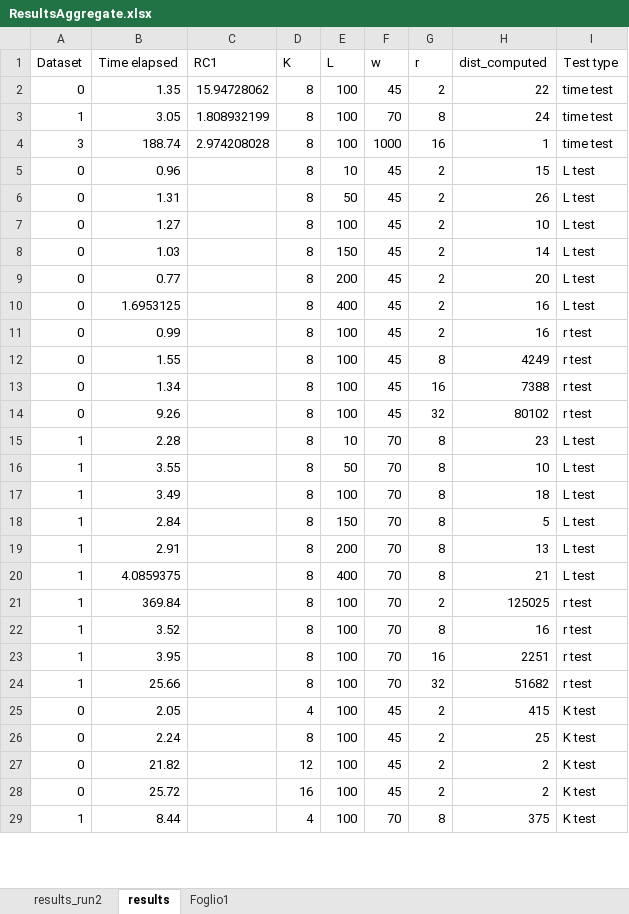
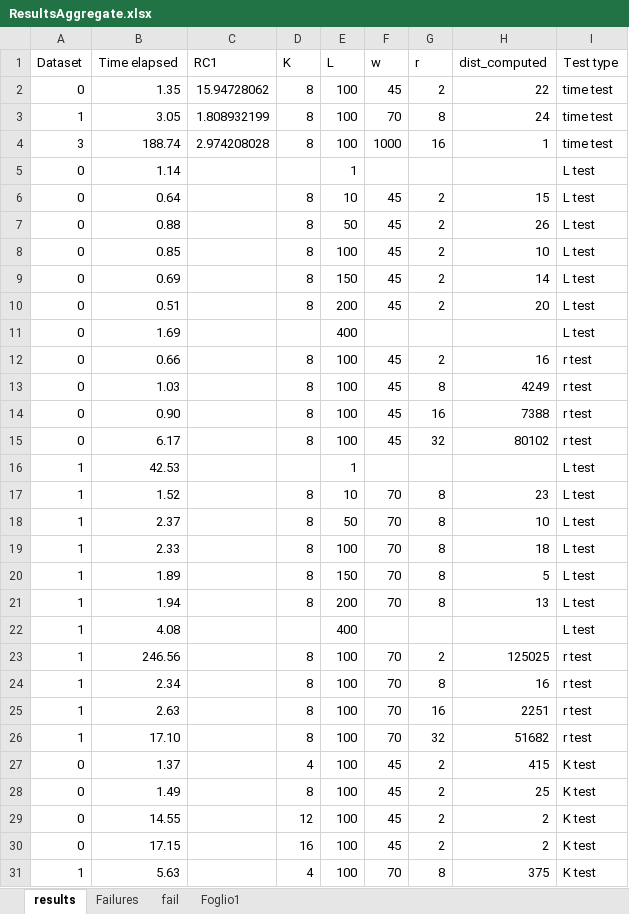
Before and after one commit to aidaLabDEI/LEIT-motifs, an Excel workbook: results/ResultsAggregate.xlsx, sheet results, drawn as a sheet; only a part is shown; values as stored, in another font and other column widths than the file's, no borders; charts and pictures and table styles not drawn; removed rows and columns are numbered as before the commit, all else as after; the diff covers the shown part only; the diff names each change by its address in the sheet, - before the commit and + after, or states it on an @@ line.

```diff
--- a/results/ResultsAggregate.xlsx (sheet results)
+++ b/results/ResultsAggregate.xlsx (sheet results)
-sheet tab: results_run2
+sheet tab: Failures
+sheet tab: fail
+row 5: 0 | 1.14 |  |  | 1 |  |  |  | L test
-B6 (Time elapsed): 0.96
+B6 (Time elapsed): 0.64
-B7 (Time elapsed): 1.31
+B7 (Time elapsed): 0.88
-B8 (Time elapsed): 1.27
+B8 (Time elapsed): 0.85
-B9 (Time elapsed): 1.03
+B9 (Time elapsed): 0.69
-B10 (Time elapsed): 0.77
+B10 (Time elapsed): 0.51
-row 10: 0 | 1.6953125 |  | 8 | 400 | 45 | 2 | 16 | L test
+row 11: 0 | 1.69 |  |  | 400 |  |  |  | L test
-B12 (Time elapsed): 0.99
+B12 (Time elapsed): 0.66
-B13 (Time elapsed): 1.55
+B13 (Time elapsed): 1.03
-B14 (Time elapsed): 1.34
+B14 (Time elapsed): 0.90
-B15 (Time elapsed): 9.26
+B15 (Time elapsed): 6.17
+row 16: 1 | 42.53 |  |  | 1 |  |  |  | L test
-B17 (Time elapsed): 2.28
+B17 (Time elapsed): 1.52
-B18 (Time elapsed): 3.55
+B18 (Time elapsed): 2.37
-B19 (Time elapsed): 3.49
+B19 (Time elapsed): 2.33
-B20 (Time elapsed): 2.84
+B20 (Time elapsed): 1.89
-B21 (Time elapsed): 2.91
+B21 (Time elapsed): 1.94
-row 20: 1 | 4.0859375 |  | 8 | 400 | 70 | 8 | 21 | L test
+row 22: 1 | 4.08 |  |  | 400 |  |  |  | L test
-B23 (Time elapsed): 369.84
+B23 (Time elapsed): 246.56
-B24 (Time elapsed): 3.52
+B24 (Time elapsed): 2.34
-B25 (Time elapsed): 3.95
+B25 (Time elapsed): 2.63
-B26 (Time elapsed): 25.66
+B26 (Time elapsed): 17.10
-B27 (Time elapsed): 2.05
+B27 (Time elapsed): 1.37
-B28 (Time elapsed): 2.24
+B28 (Time elapsed): 1.49
-B29 (Time elapsed): 21.82
+B29 (Time elapsed): 14.55
-B30 (Time elapsed): 25.72
+B30 (Time elapsed): 17.15
-B31 (Time elapsed): 8.44
+B31 (Time elapsed): 5.63
```
Also changed, not shown: 2 added rows, 1 removed row and 16 edited cells elsewhere in this sheet, charts or pictures, 7 other files.
